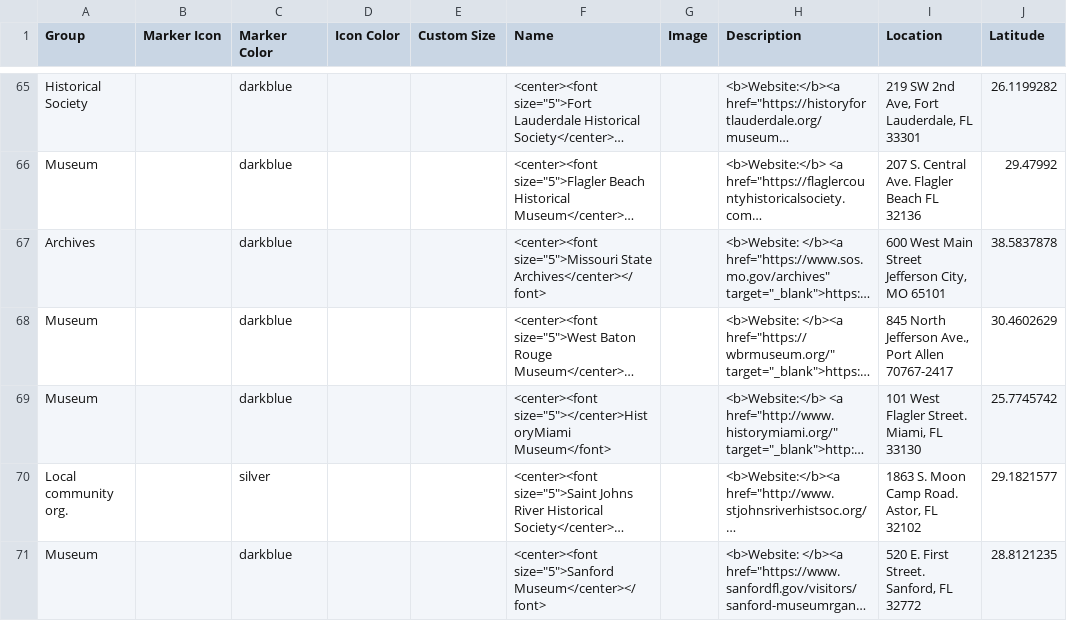
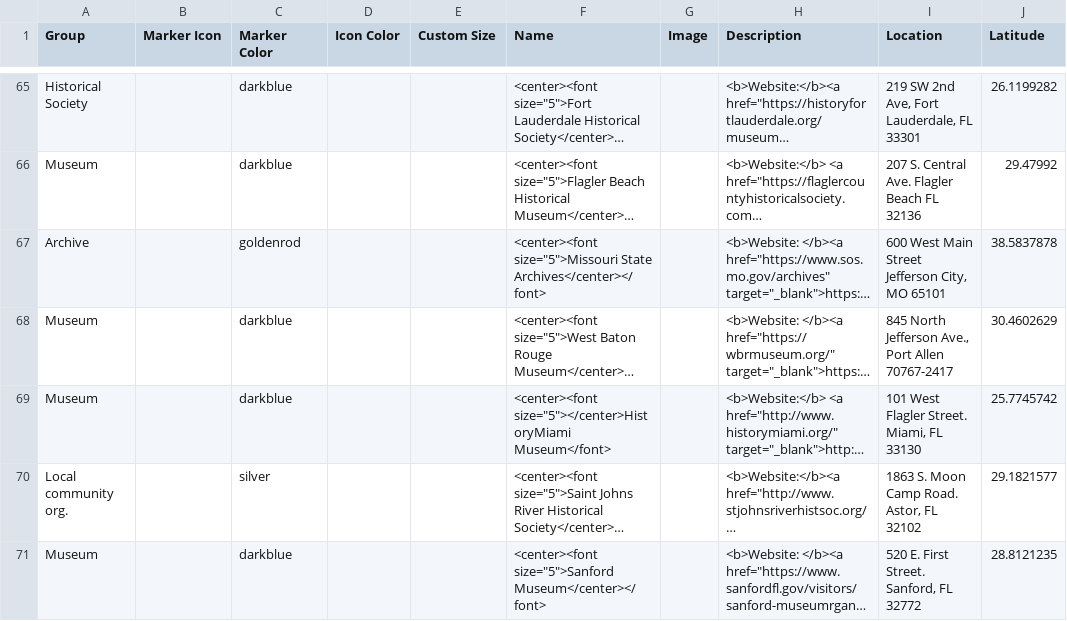
Before and after one commit to RecoveryAPP/NEHmap, a CSV file: csv/Points.csv, drawn as a sheet; only a part is shown, gaps mark what is left out; long unchanged cells end in …; the diff covers the shown part only; the diff names each change by its address in the sheet, - before the commit and + after, or states it on an @@ line.

Commit message:
edited typos in points

```diff
--- a/csv/Points.csv
+++ b/csv/Points.csv
-A67 (Group): Archives
+A67 (Group): Archive
-C67 (Marker Color): darkblue
+C67 (Marker Color): goldenrod
```
Also changed, not shown: 1 edited cell elsewhere in this file.
